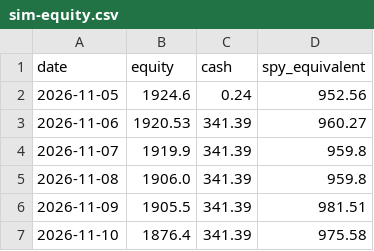
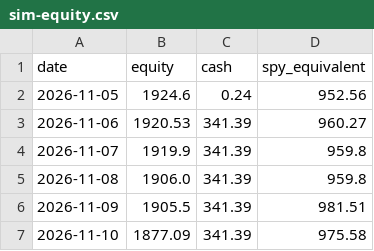
Before and after one commit to hpintojr/crypto-scanner, a CSV file: data/sim-equity.csv, drawn as a sheet.

```diff
--- a/data/sim-equity.csv
+++ b/data/sim-equity.csv
@@ -6,2 +6,2 @@ date,equity,cash,spy_equivalent
 2026-11-09,1905.5,341.39,981.51
-2026-11-10,1876.4,341.39,975.58
+2026-11-10,1877.09,341.39,975.58
```
Also changed, not shown: data/outcomes.csv, 5 other files.
